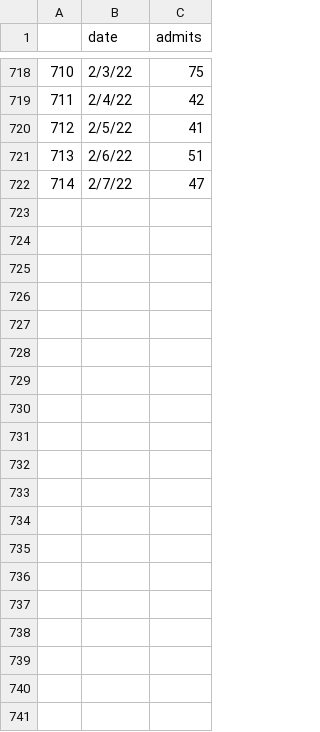
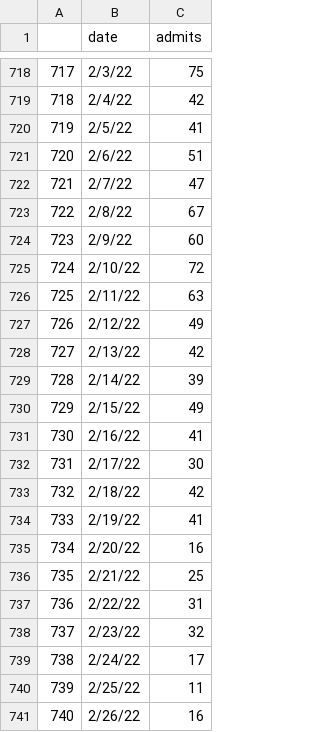
Before and after one commit to NazlicanArslan/COVID19-vaccine, a CSV file: VaccineAllocation/instances/austin/austin_hosp_ad_updated.csv, drawn as a sheet; only a part is shown, gaps mark what is left out; the diff covers the shown part only; the diff names each change by its address in the sheet, - before the commit and + after, or states it on an @@ line.

```diff
--- a/VaccineAllocation/instances/austin/austin_hosp_ad_updated.csv
+++ b/VaccineAllocation/instances/austin/austin_hosp_ad_updated.csv
@@ column A renumbered between rows 580 and 722 @@
+row 723: 722 | 2/8/22 | 67
+row 724: 723 | 2/9/22 | 60
+row 725: 724 | 2/10/22 | 72
+row 726: 725 | 2/11/22 | 63
+row 727: 726 | 2/12/22 | 49
+row 728: 727 | 2/13/22 | 42
+row 729: 728 | 2/14/22 | 39
+row 730: 729 | 2/15/22 | 49
+row 731: 730 | 2/16/22 | 41
+row 732: 731 | 2/17/22 | 30
+row 733: 732 | 2/18/22 | 42
+row 734: 733 | 2/19/22 | 41
+row 735: 734 | 2/20/22 | 16
+row 736: 735 | 2/21/22 | 25
+row 737: 736 | 2/22/22 | 31
+row 738: 737 | 2/23/22 | 32
+row 739: 738 | 2/24/22 | 17
+row 740: 739 | 2/25/22 | 11
+row 741: 740 | 2/26/22 | 16
```
Also changed, not shown: 32 added rows elsewhere in this file, VaccineAllocation/instances/austin/austin_real_hosp_updated.csv, VaccineAllocation/instances/austin/austin_real_icu_updated.csv, 13 other files.
